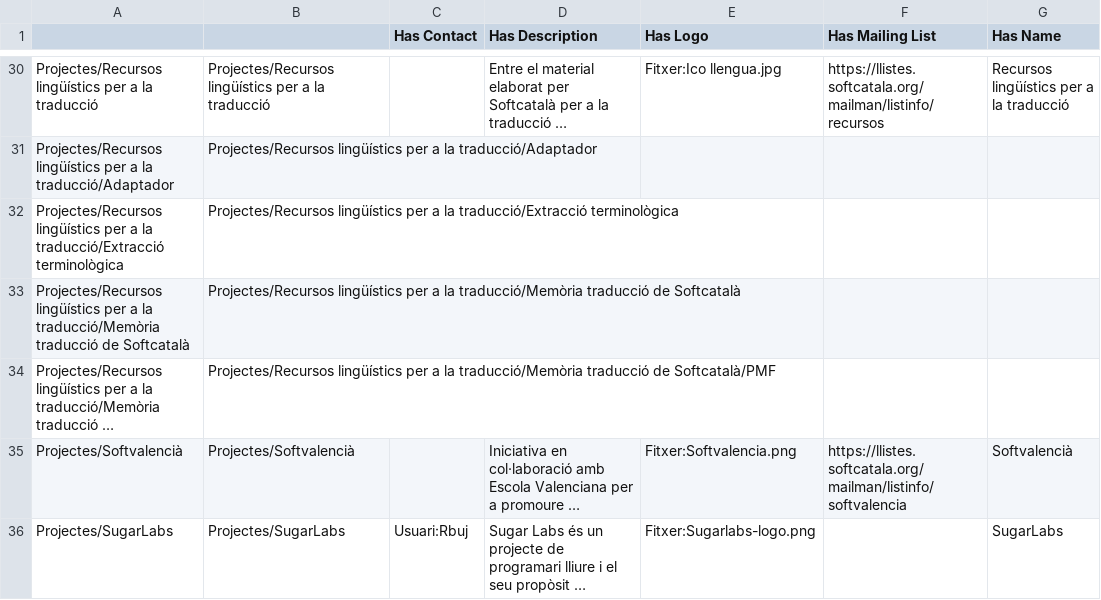
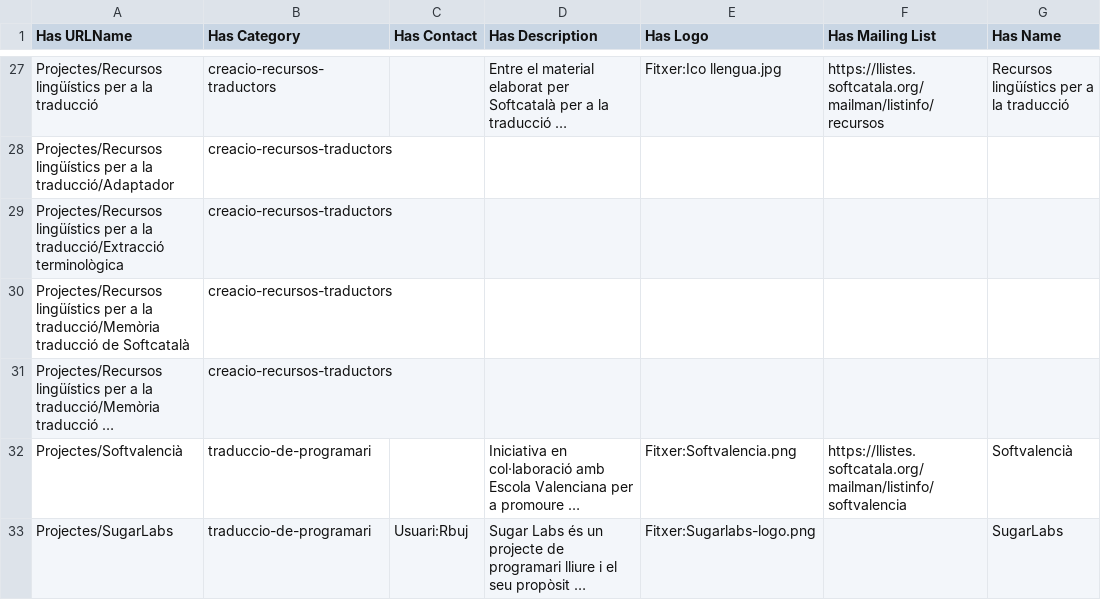
Before and after one commit to Softcatala/sc-importer, a CSV file: csv/projectes.csv, drawn as a sheet; only a part is shown, gaps mark what is left out; long unchanged cells end in …; addresses are those after the commit; the diff covers the shown part only; the diff names each change by its address in the sheet, - before the commit and + after, or states it on an @@ line.

Commit message:
#26 Projects import 100% complete

```diff
--- a/csv/projectes.csv
+++ b/csv/projectes.csv
-A1: (empty)
+A1: Has URLName
-B1: (empty)
+B1: Has Category
-B27 (Has Category): Projectes/Recursos lingüístics per a la traducció
+B27 (Has Category): creacio-recursos-traductors
-B28 (Has Category): Projectes/Recursos lingüístics per a la traducció/Adaptador
+B28 (Has Category): creacio-recursos-traductors
-B29 (Has Category): Projectes/Recursos lingüístics per a la traducció/Extracció terminològica
+B29 (Has Category): creacio-recursos-traductors
-B30 (Has Category): Projectes/Recursos lingüístics per a la traducció/Memòria traducció de Softcatalà
+B30 (Has Category): creacio-recursos-traductors
-B31 (Has Category): Projectes/Recursos lingüístics per a la traducció/Memòria traducció de Softcatalà/PMF
+B31 (Has Category): creacio-recursos-traductors
-B32 (Has Category): Projectes/Softvalencià
+B32 (Has Category): traduccio-de-programari
-B33 (Has Category): Projectes/SugarLabs
+B33 (Has Category): traduccio-de-programari
```
Also changed, not shown: 20 removed rows and 31 edited cells elsewhere in this file, 4 other files.
